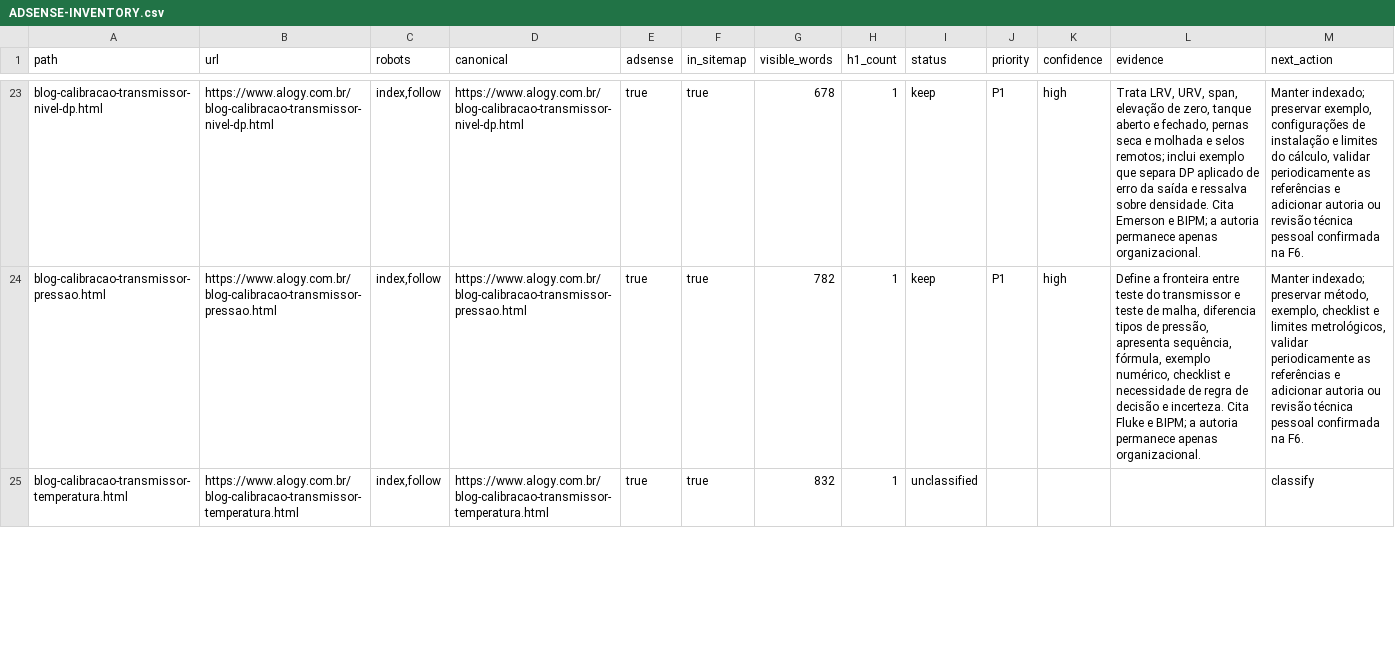
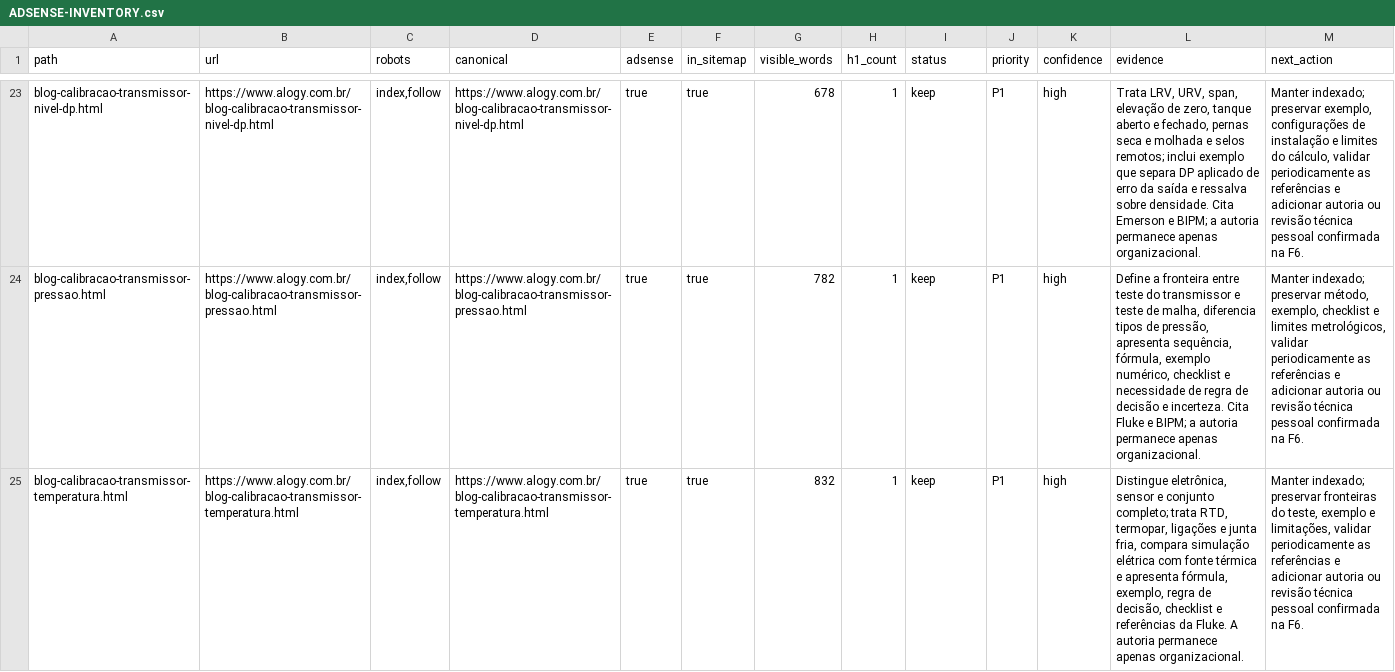
Before and after one commit to ronaldopjr/alogy, a CSV file: adsense-recovery/ADSENSE-INVENTORY.csv, drawn as a sheet; only a part is shown, gaps mark what is left out; the diff covers the shown part only; the diff names each change by its address in the sheet, - before the commit and + after, or states it on an @@ line.

Commit message:
classify remaining calibration articles

```diff
--- a/adsense-recovery/ADSENSE-INVENTORY.csv
+++ b/adsense-recovery/ADSENSE-INVENTORY.csv
-I25 (status): unclassified
+I25 (status): keep
-J25 (priority): (empty)
+J25 (priority): P1
-K25 (confidence): (empty)
+K25 (confidence): high
-L25 (evidence): (empty)
+L25 (evidence): Distingue eletrônica, sensor e conjunto completo; trata RTD, termopar, ligações e junta fria, compara simulação elétrica com fonte térmica e apresenta fórmula, exemplo, regra de decisão, checklist e referências da Fluke. A autoria permanece apenas organizacional.
-M25 (next_action): classify
+M25 (next_action): Manter indexado; preservar fronteiras do teste, exemplo e limitações, validar periodicamente as referências e adicionar autoria ou revisão técnica pessoal confirmada na F6.
```
Also changed, not shown: 5 edited cells elsewhere in this file, 3 other files.
